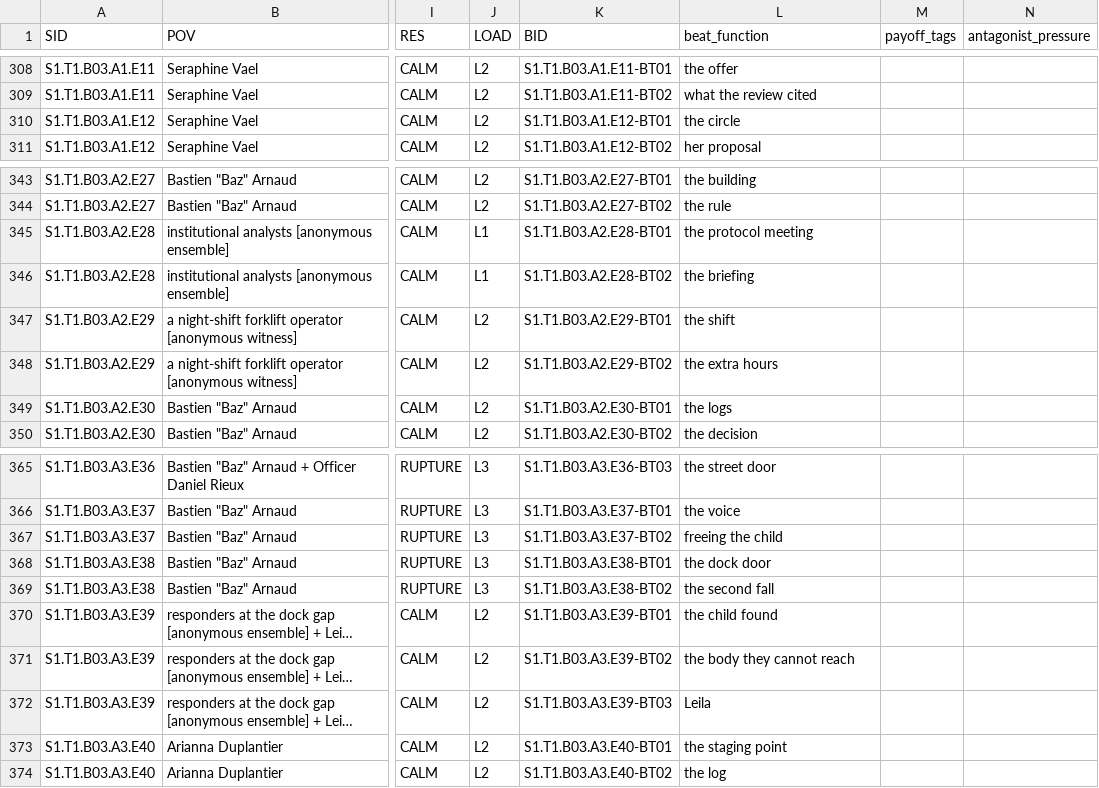
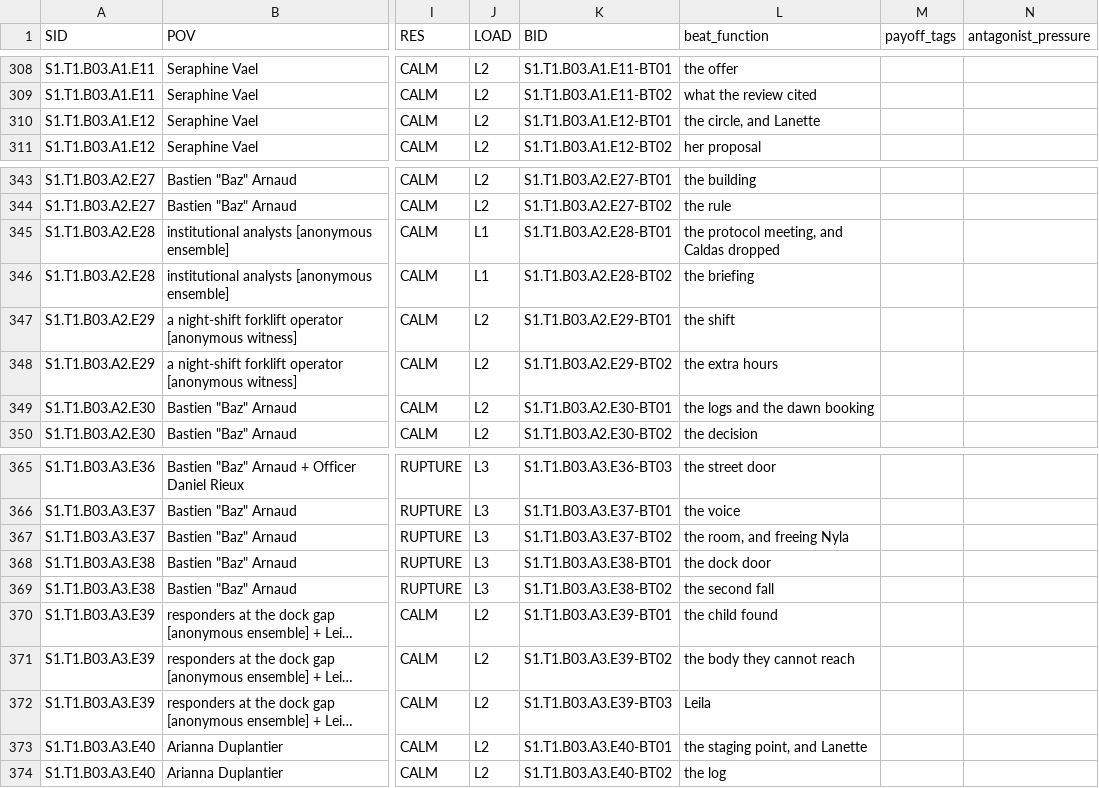
Before and after one commit to jacalder42/concord-saga-canon, a CSV file: grids/episode_beats.csv, drawn as a sheet; only a part is shown, gaps mark what is left out; long unchanged cells end in …; the diff names each change by its address in the sheet, - before the commit and + after, or states it on an @@ line.

```diff
--- a/grids/episode_beats.csv
+++ b/grids/episode_beats.csv
-L310 (beat_function): the circle
+L310 (beat_function): the circle, and Lanette
-L345 (beat_function): the protocol meeting
+L345 (beat_function): the protocol meeting, and Caldas dropped
-L349 (beat_function): the logs
+L349 (beat_function): the logs and the dawn booking
-L367 (beat_function): freeing the child
+L367 (beat_function): the room, and freeing Nyla
-L373 (beat_function): the staging point
+L373 (beat_function): the staging point, and Lanette
```
Also changed, not shown: 49 other files.
